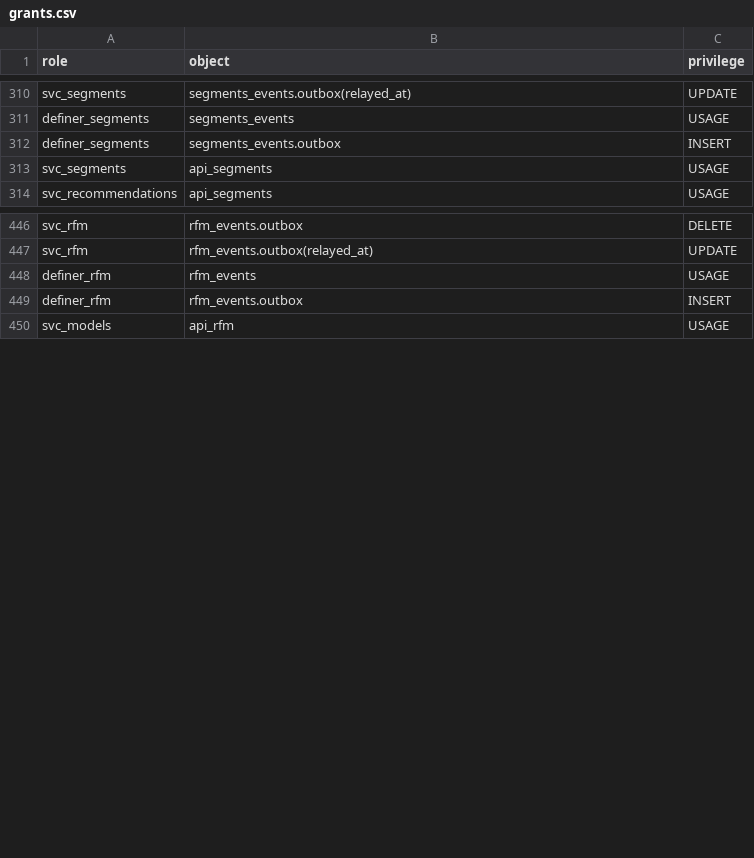
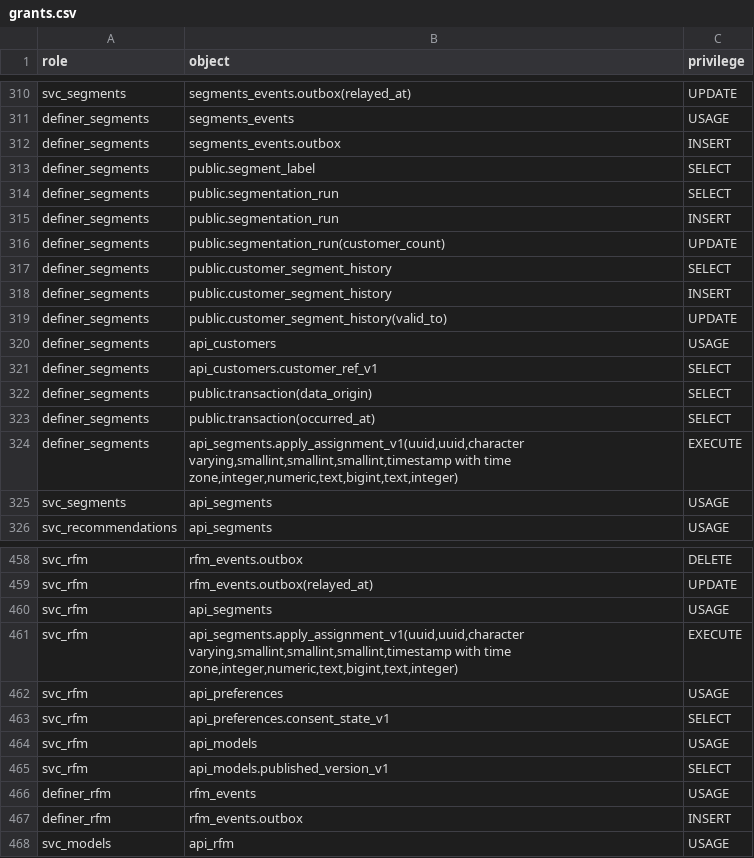
Before and after one commit to Equipo-03-Proyecto10/retail-segmentation, a CSV file: contracts/db/grants.csv, drawn as a sheet; only a part is shown, gaps mark what is left out.

Commit message:
feat(rfm): apply segment changes under the published version (#811)
Add api_segments.apply_assignment_v1 and call it from rfm-engine in the
transaction that writes the profile, so a customer's segment changes when
their behaviour does (ADR-0063, ADR-0087).

- segments: the function closes the open history row and opens the next at one
  instant, serialized per customer (advisory lock 300001), writes nothing when
  the label did not change, and records an unassigned result for a customer
  with no purchases (RN-20, RN-21). Each batch is one INCREMENTAL run with no
  executed_by; segmentation_run.scope and customer_segment_history.cause are
  new, and the web's runs stay FULL / FULL_RUN by default.
- A trigger on customer_segment_history raises
  stream:segments.v1.assignment_changed for any writer; the segments relay now
  delivers it and recommendations invalidates that customer's cached results.
- rfm-engine scores under the rule set the published version names (the seeded
  rule set when it names none) and records the version on the run. Sale,
  reversal, the daily pass and a new consent consumer all apply their result.
- A customer whose PROFILING decision is WITHDRAWN is not measured: their open
  assignment is closed and they are unassigned (ADR-0066 section 2). Only an
  explicit withdrawal excludes.
- grants: svc_rfm EXECUTE on the function and SELECT on the published-version
  and consent views; definer_segments on the segmentation tables.

Plan mode was not used for the schema change.

```diff
--- a/contracts/db/grants.csv
+++ b/contracts/db/grants.csv
@@ -312,2 +312,14 @@ definer_segments,segments_events,USAGE
 definer_segments,segments_events.outbox,INSERT
+definer_segments,public.segment_label,SELECT
+definer_segments,public.segmentation_run,SELECT
+definer_segments,public.segmentation_run,INSERT
+definer_segments,public.segmentation_run(customer_count),UPDATE
+definer_segments,public.customer_segment_history,SELECT
+definer_segments,public.customer_segment_history,INSERT
+definer_segments,public.customer_segment_history(valid_to),UPDATE
+definer_segments,api_customers,USAGE
+definer_segments,api_customers.customer_ref_v1,SELECT
+definer_segments,public.transaction(data_origin),SELECT
+definer_segments,public.transaction(occurred_at),SELECT
+definer_segments,"api_segments.apply_assignment_v1(uuid,uuid,character varying,smallint,smallint,smallint,timestamp with time zone,integer,numeric,text,bigint,text,integer)",EXECUTE
 svc_segments,api_segments,USAGE
@@ -447,2 +459,8 @@ svc_rfm,rfm_events.outbox,DELETE
 svc_rfm,rfm_events.outbox(relayed_at),UPDATE
+svc_rfm,api_segments,USAGE
+svc_rfm,"api_segments.apply_assignment_v1(uuid,uuid,character varying,smallint,smallint,smallint,timestamp with time zone,integer,numeric,text,bigint,text,integer)",EXECUTE
+svc_rfm,api_preferences,USAGE
+svc_rfm,api_preferences.consent_state_v1,SELECT
+svc_rfm,api_models,USAGE
+svc_rfm,api_models.published_version_v1,SELECT
 definer_rfm,rfm_events,USAGE
```
Also changed, not shown: 37 other files.
